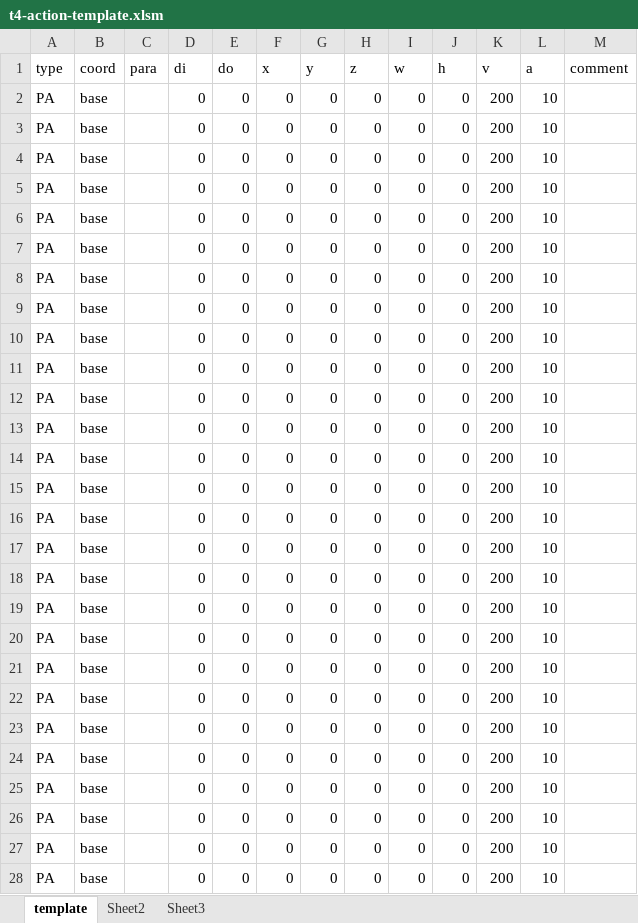
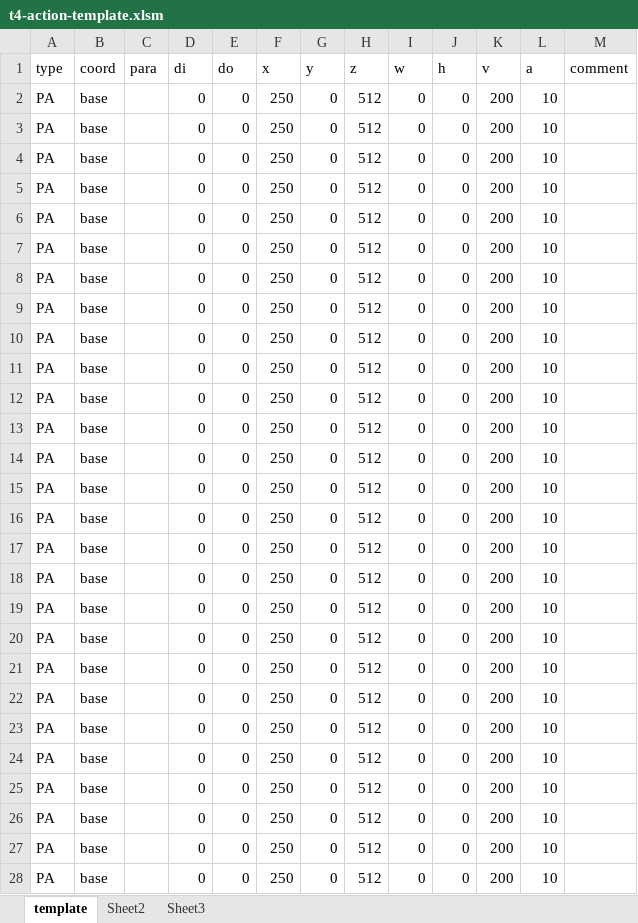
Before and after one commit to ww4u/mct-t4, an Excel workbook: doc/t4-action-template.xlsm, sheet template, drawn as a sheet; only a part is shown; values as stored, in another font and other column widths than the file's, no borders; the diff covers the shown part only; the diff names each change by its address in the sheet, - before the commit and + after, or states it on an @@ line.

```diff
--- a/doc/t4-action-template.xlsm (sheet template)
+++ b/doc/t4-action-template.xlsm (sheet template)
-F2:F28 (x): 0
+F2:F28 (x): 250
-H2:H28 (z): 0
+H2:H28 (z): 512
```
Also changed, not shown: 8 edited cells elsewhere in this sheet, doc/mct-t4-req.xlsx, 44 other files.
